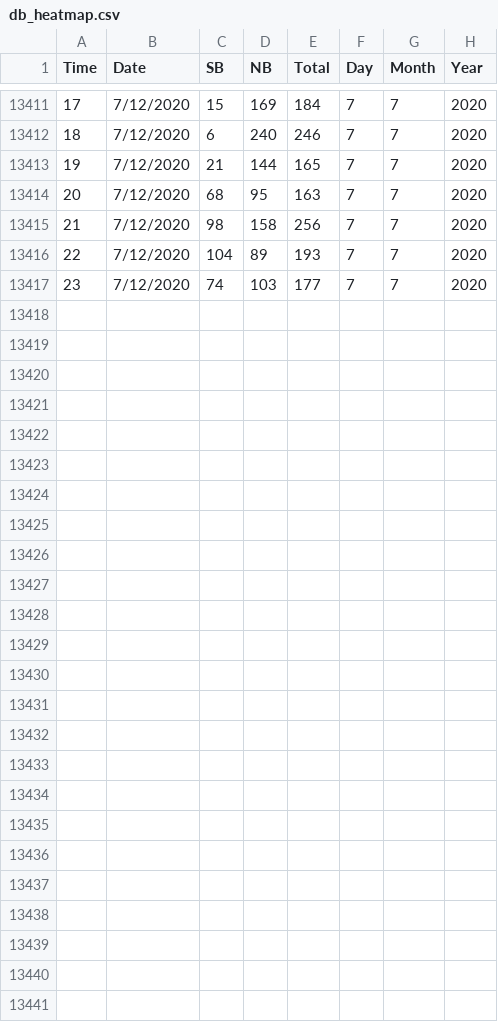
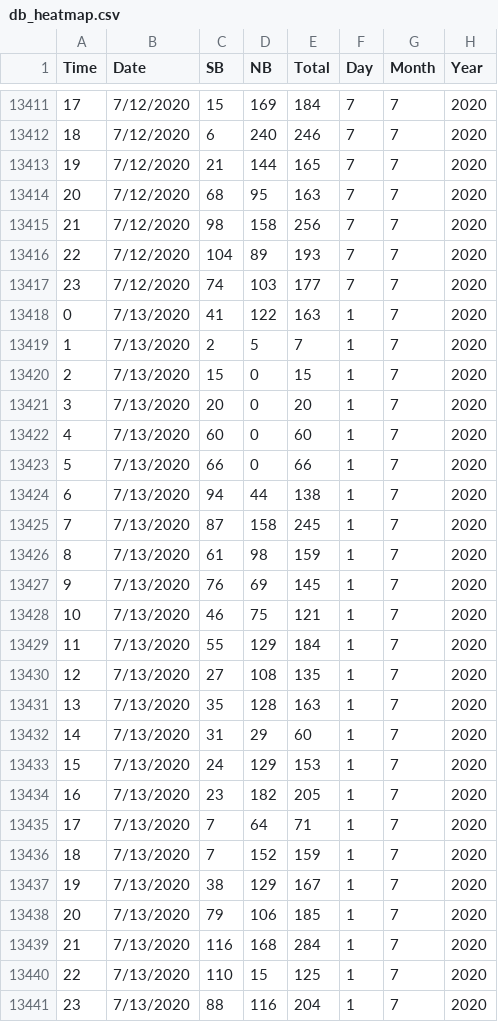
Before and after one commit to DomingoVG/Daily-KPIs, a CSV file: db_heatmap.csv, drawn as a sheet; only a part is shown, gaps mark what is left out.

```diff
--- a/db_heatmap.csv
+++ b/db_heatmap.csv
@@ -13417 +13417,25 @@ Time,Date,SB,NB,Total,Day,Month,Year,,,
 23,7/12/2020,74,103,177,7,7,2020,,,
+0,7/13/2020,41,122,163,1,7,2020,,,
+1,7/13/2020,2,5,7,1,7,2020,,,
+2,7/13/2020,15,0,15,1,7,2020,,,
+3,7/13/2020,20,0,20,1,7,2020,,,
+4,7/13/2020,60,0,60,1,7,2020,,,
+5,7/13/2020,66,0,66,1,7,2020,,,
+6,7/13/2020,94,44,138,1,7,2020,,,
+7,7/13/2020,87,158,245,1,7,2020,,,
+8,7/13/2020,61,98,159,1,7,2020,,,
+9,7/13/2020,76,69,145,1,7,2020,,,
+10,7/13/2020,46,75,121,1,7,2020,,,
+11,7/13/2020,55,129,184,1,7,2020,,,
+12,7/13/2020,27,108,135,1,7,2020,,,
+13,7/13/2020,35,128,163,1,7,2020,,,
+14,7/13/2020,31,29,60,1,7,2020,,,
+15,7/13/2020,24,129,153,1,7,2020,,,
+16,7/13/2020,23,182,205,1,7,2020,,,
+17,7/13/2020,7,64,71,1,7,2020,,,
+18,7/13/2020,7,152,159,1,7,2020,,,
+19,7/13/2020,38,129,167,1,7,2020,,,
+20,7/13/2020,79,106,185,1,7,2020,,,
+21,7/13/2020,116,168,284,1,7,2020,,,
+22,7/13/2020,110,15,125,1,7,2020,,,
+23,7/13/2020,88,116,204,1,7,2020,,,
```
Also changed, not shown: db_dashboard.csv.
